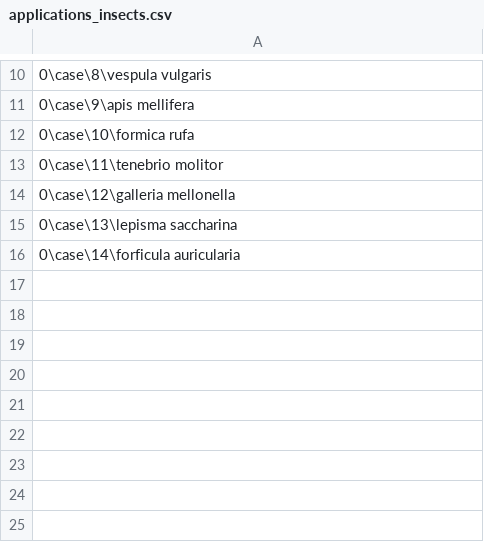
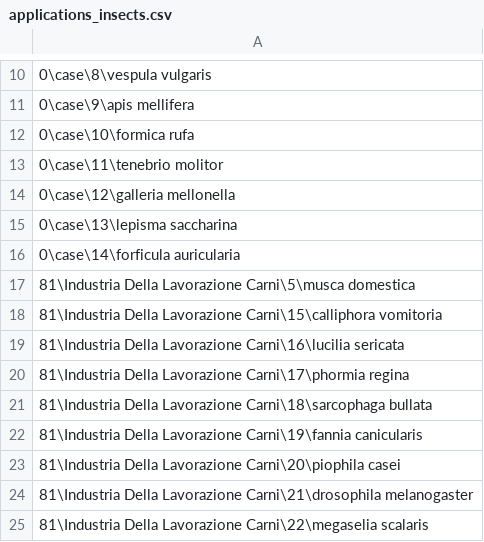
Before and after one commit to MartinPellizzer/og, a CSV file: ozonogroup-compiler/database/csv/junctions/applications_insects.csv, drawn as a sheet; only a part is shown, gaps mark what is left out; the diff names each change by its address in the sheet, - before the commit and + after, or states it on an @@ line.

```diff
--- a/ozonogroup-compiler/database/csv/junctions/applications_insects.csv
+++ b/ozonogroup-compiler/database/csv/junctions/applications_insects.csv
+row 17: 81\Industria Della Lavorazione Carni\5\musca domestica
+row 18: 81\Industria Della Lavorazione Carni\15\calliphora vomitoria
+row 19: 81\Industria Della Lavorazione Carni\16\lucilia sericata
+row 20: 81\Industria Della Lavorazione Carni\17\phormia regina
+row 21: 81\Industria Della Lavorazione Carni\18\sarcophaga bullata
+row 22: 81\Industria Della Lavorazione Carni\19\fannia canicularis
+row 23: 81\Industria Della Lavorazione Carni\20\piophila casei
+row 24: 81\Industria Della Lavorazione Carni\21\drosophila melanogaster
+row 25: 81\Industria Della Lavorazione Carni\22\megaselia scalaris
```
Also changed, not shown: ozonogroup-compiler/database/csv/applications_studies.csv, ozonogroup-compiler/database/csv/insects.csv, 15 other files.
